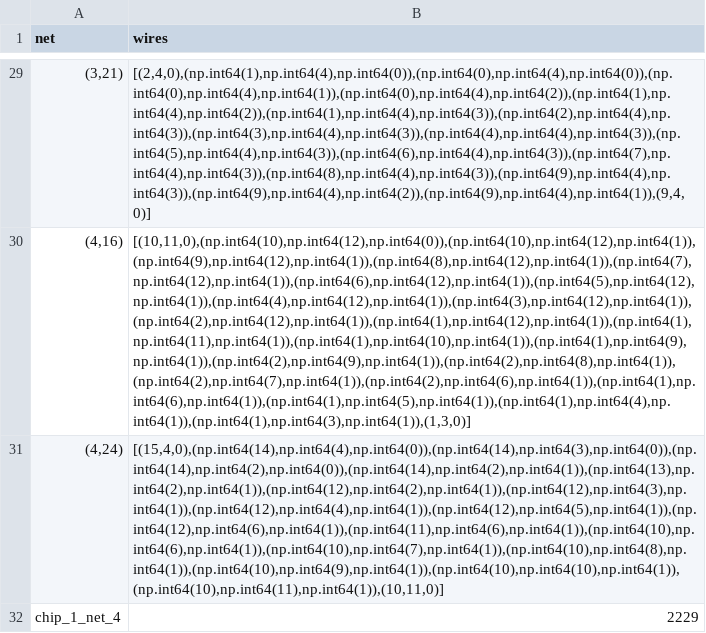
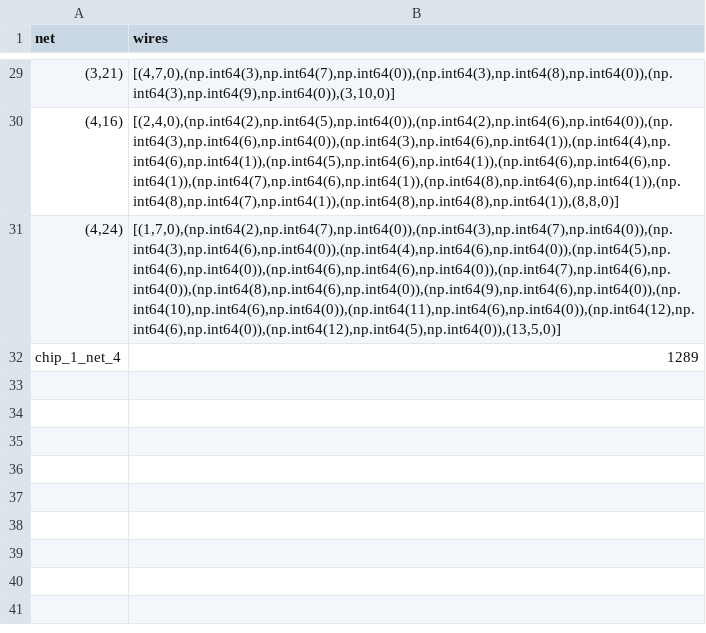
Before and after one commit to M-Serrano-Altena/AH-Chips-and-Circuits, a CSV file: output/csv/output_chip_1_net_4.csv, drawn as a sheet; only a part is shown, gaps mark what is left out; the diff covers the shown part only; the diff names each change by its address in the sheet, - before the commit and + after, or states it on an @@ line.

```diff
--- a/output/csv/output_chip_1_net_4.csv
+++ b/output/csv/output_chip_1_net_4.csv
-B29 (wires): [(2,4,0),(np.int64(1),np.int64(4),np.int64(0)),(np.int64(0),np.int64(4),np.int64(0)),(np.int64(0),np.int64(4),np.int64(1)),(np.int64(0),np.int64(4),np.int64(2)),(np.int64(1),np.int64(4),np.int64(2)),(np.int64(1),np.int64(4),np.int64(3)),(np.int64(2),np.int64(4),np.int64(3)),(np.int64(3),np.int64(4),np.int64(3)),(np.int64(4),np.int64(4),np.int64(3)),(np.int64(5),np.int64(4),np.int64(3)),(np.int64(6),np.int64(4),np.int64(3)),(np.int64(7),np.int64(4),np.int64(3)),(np.int64(8),np.int64(4),np.int64(3)),(np.int64(9),np.int64(4),np.int64(3)),(np.int64(9),np.int64(4),np.int64(2)),(np.int64(9),np.int64(4),np.int64(1)),(9,4,0)]
+B29 (wires): [(4,7,0),(np.int64(3),np.int64(7),np.int64(0)),(np.int64(3),np.int64(8),np.int64(0)),(np.int64(3),np.int64(9),np.int64(0)),(3,10,0)]
-B30 (wires): [(10,11,0),(np.int64(10),np.int64(12),np.int64(0)),(np.int64(10),np.int64(12),np.int64(1)),(np.int64(9),np.int64(12),np.int64(1)),(np.int64(8),np.int64(12),np.int64(1)),(np.int64(7),np.int64(12),np.int64(1)),(np.int64(6),np.int64(12),np.int64(1)),(np.int64(5),np.int64(12),np.int64(1)),(np.int64(4),np.int64(12),np.int64(1)),(np.int64(3),np.int64(12),np.int64(1)),(np.int64(2),np.int64(12),np.int64(1)),(np.int64(1),np.int64(12),np.int64(1)),(np.int64(1),np.int64(11),np.int64(1)),(np.int64(1),np.int64(10),np.int64(1)),(np.int64(1),np.int64(9),np.int64(1)),(np.int64(2),np.int64(9),np.int64(1)),(np.int64(2),np.int64(8),np.int64(1)),(np.int64(2),np.int64(7),np.int64(1)),(np.int64(2),np.int64(6),np.int64(1)),(np.int64(1),np.int64(6),np.int64(1)),(np.int64(1),np.int64(5),np.int64(1)),(np.int64(1),np.int64(4),np.int64(1)),(np.int64(1),np.int64(3),np.int64(1)),(1,3,0)]
+B30 (wires): [(2,4,0),(np.int64(2),np.int64(5),np.int64(0)),(np.int64(2),np.int64(6),np.int64(0)),(np.int64(3),np.int64(6),np.int64(0)),(np.int64(3),np.int64(6),np.int64(1)),(np.int64(4),np.int64(6),np.int64(1)),(np.int64(5),np.int64(6),np.int64(1)),(np.int64(6),np.int64(6),np.int64(1)),(np.int64(7),np.int64(6),np.int64(1)),(np.int64(8),np.int64(6),np.int64(1)),(np.int64(8),np.int64(7),np.int64(1)),(np.int64(8),np.int64(8),np.int64(1)),(8,8,0)]
-B31 (wires): [(15,4,0),(np.int64(14),np.int64(4),np.int64(0)),(np.int64(14),np.int64(3),np.int64(0)),(np.int64(14),np.int64(2),np.int64(0)),(np.int64(14),np.int64(2),np.int64(1)),(np.int64(13),np.int64(2),np.int64(1)),(np.int64(12),np.int64(2),np.int64(1)),(np.int64(12),np.int64(3),np.int64(1)),(np.int64(12),np.int64(4),np.int64(1)),(np.int64(12),np.int64(5),np.int64(1)),(np.int64(12),np.int64(6),np.int64(1)),(np.int64(11),np.int64(6),np.int64(1)),(np.int64(10),np.int64(6),np.int64(1)),(np.int64(10),np.int64(7),np.int64(1)),(np.int64(10),np.int64(8),np.int64(1)),(np.int64(10),np.int64(9),np.int64(1)),(np.int64(10),np.int64(10),np.int64(1)),(np.int64(10),np.int64(11),np.int64(1)),(10,11,0)]
+B31 (wires): [(1,7,0),(np.int64(2),np.int64(7),np.int64(0)),(np.int64(3),np.int64(7),np.int64(0)),(np.int64(3),np.int64(6),np.int64(0)),(np.int64(4),np.int64(6),np.int64(0)),(np.int64(5),np.int64(6),np.int64(0)),(np.int64(6),np.int64(6),np.int64(0)),(np.int64(7),np.int64(6),np.int64(0)),(np.int64(8),np.int64(6),np.int64(0)),(np.int64(9),np.int64(6),np.int64(0)),(np.int64(10),np.int64(6),np.int64(0)),(np.int64(11),np.int64(6),np.int64(0)),(np.int64(12),np.int64(6),np.int64(0)),(np.int64(12),np.int64(5),np.int64(0)),(13,5,0)]
-B32 (wires): 2229
+B32 (wires): 1289
```
Also changed, not shown: 27 edited cells elsewhere in this file, 5 other files.
